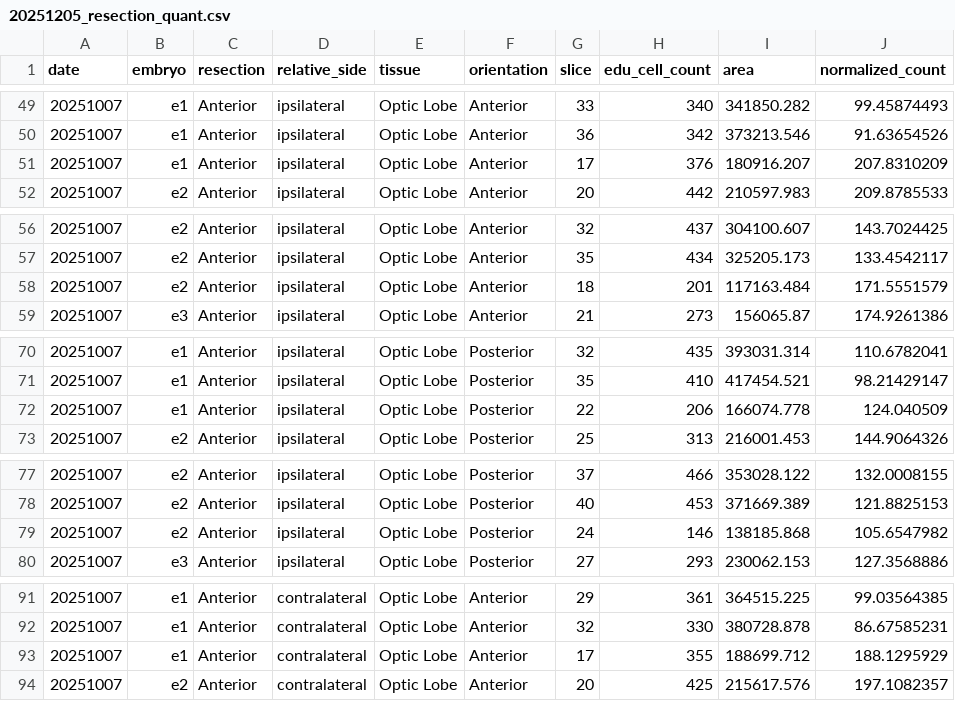
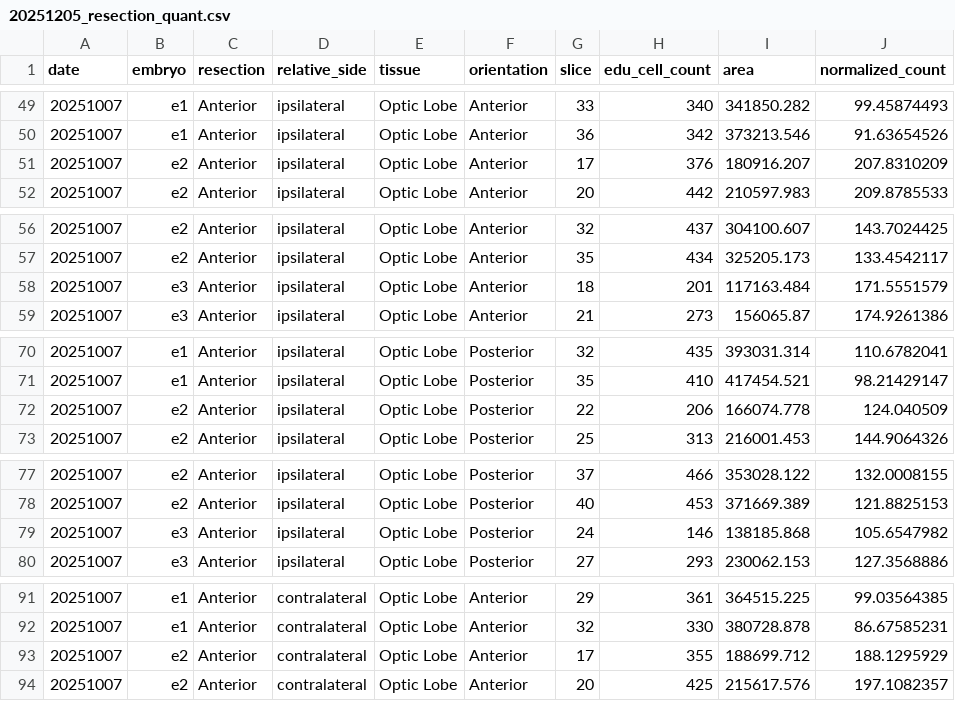
Before and after one commit to gofflab/Ebe_post-hatching_neurogenesis_study, a CSV file: cell_quantifications/resections/quantification/20251205_resection_quant.csv, drawn as a sheet; only a part is shown, gaps mark what is left out; the diff covers the shown part only; the diff names each change by its address in the sheet, - before the commit and + after, or states it on an @@ line.

Commit message:
Fixed data error in translation (source) table for resection experiments that resulted in the accidental _removal_ of two sections from the statistical analysis. Requires update to Fig 6. No conclusions change in this re-analysis and are only strengthened.

```diff
--- a/cell_quantifications/resections/quantification/20251205_resection_quant.csv
+++ b/cell_quantifications/resections/quantification/20251205_resection_quant.csv
-B51 (embryo): e1
+B51 (embryo): e2
-B58 (embryo): e2
+B58 (embryo): e3
-B72 (embryo): e1
+B72 (embryo): e2
-B79 (embryo): e2
+B79 (embryo): e3
-B93 (embryo): e1
+B93 (embryo): e2
```
Also changed, not shown: 3 edited cells elsewhere in this file, 1 other file.
